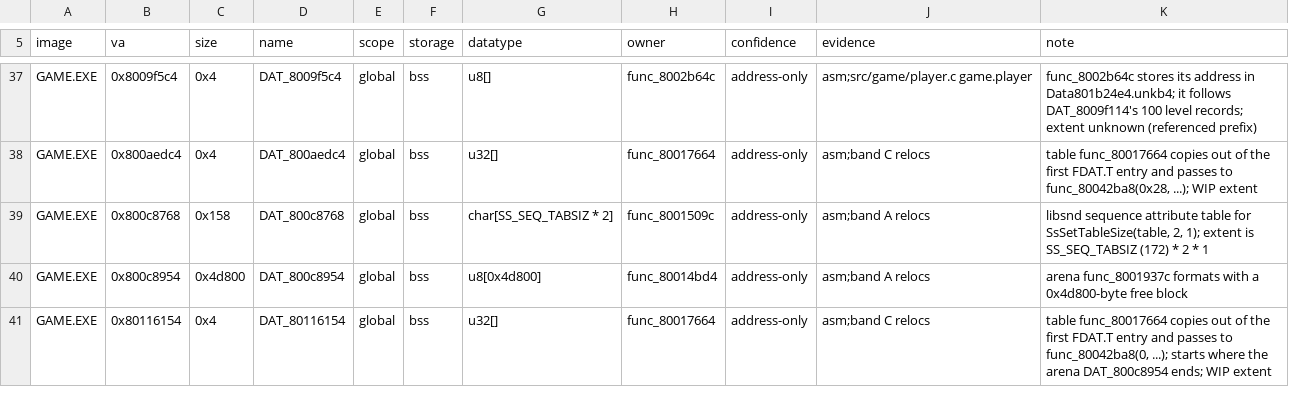
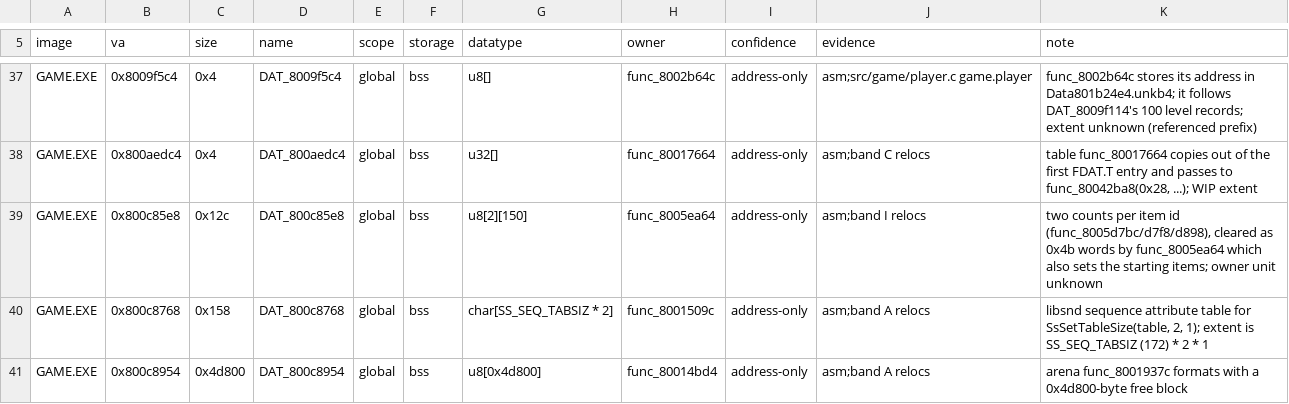
Before and after one commit to Voicedrew11/kings-field-3-decomp, a TSV file: config/retail/data_identities.tsv, drawn as a sheet; only a part is shown, gaps mark what is left out; the shorter side is filled out with more unchanged rows.

```diff
--- a/config/retail/data_identities.tsv
+++ b/config/retail/data_identities.tsv
@@ -38,2 +38,3 @@ GAME.EXE	0x8009f5c4	0x4	DAT_8009f5c4	global	bss	u8[]	func_8002b64c	address-only
 GAME.EXE	0x800aedc4	0x4	DAT_800aedc4	global	bss	u32[]	func_80017664	address-only	asm;band C relocs	table func_80017664 copies out of the first FDAT.T entry and passes to func_80042ba8(0x28, ...); WIP extent
+GAME.EXE	0x800c85e8	0x12c	DAT_800c85e8	global	bss	u8[2][150]	func_8005ea64	address-only	asm;band I relocs	two counts per item id (func_8005d7bc/d7f8/d898), cleared as 0x4b words by func_8005ea64 which also sets the starting items; owner unit unknown
 GAME.EXE	0x800c8768	0x158	DAT_800c8768	global	bss	char[SS_SEQ_TABSIZ * 2]	func_8001509c	address-only	asm;band A relocs	libsnd sequence attribute table for SsSetTableSize(table, 2, 1); extent is SS_SEQ_TABSIZ (172) * 2 * 1
```
Also changed, not shown: config/retail/structure_fields.tsv, config/retail/structures.tsv, 14 other files.
